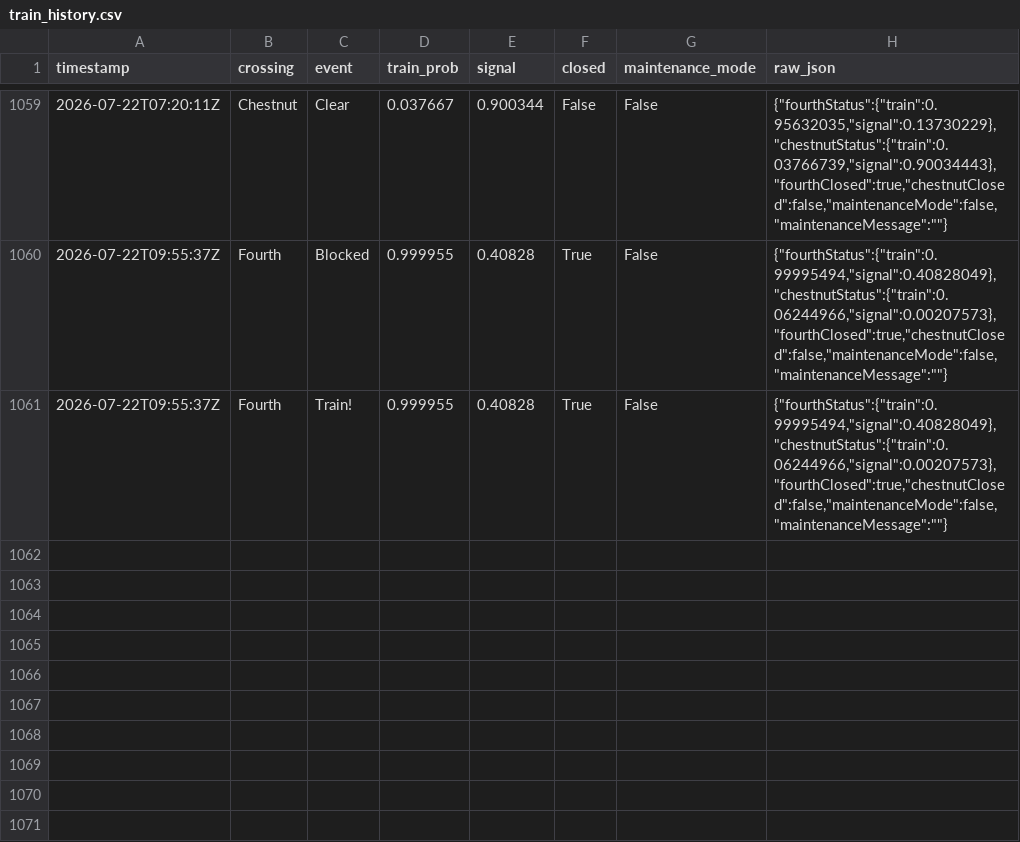
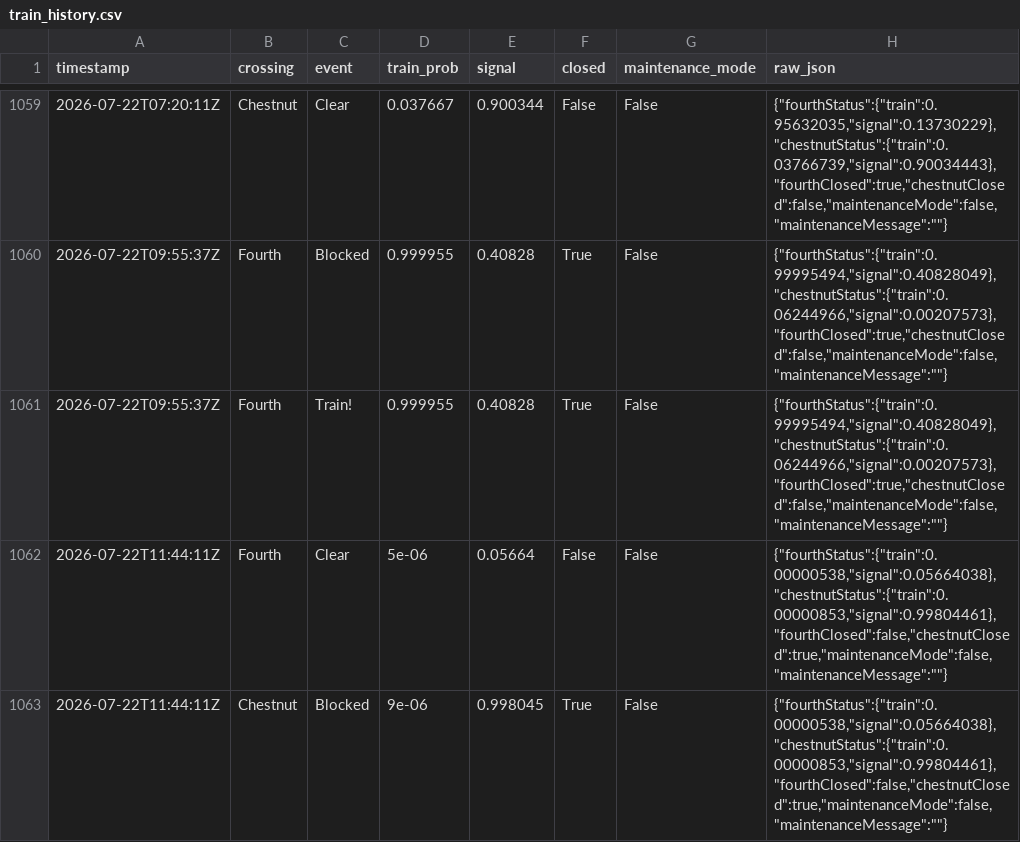
Before and after one commit to sdossey/train-blocker-tracker, a CSV file: train_history.csv, drawn as a sheet; only a part is shown, gaps mark what is left out.

```diff
--- a/train_history.csv
+++ b/train_history.csv
@@ -1061 +1061,3 @@ timestamp,crossing,event,train_prob,signal,closed,maintenance_mode,raw_json
 2026-07-22T09:55:37Z,Fourth,Train!,0.999955,0.40828,True,False,"{""fourthStatus"":{""train"":0.99995494,""signal"":0.40828049},""chestnutStatus"":{""train"":0.06244966,""signal"":0.00207573},""fourthClosed"":true,""chestnutClosed"":false,""maintenanceMode"":false,""maintenanceMessage"":""""}"
+2026-07-22T11:44:11Z,Fourth,Clear,5e-06,0.05664,False,False,"{""fourthStatus"":{""train"":0.00000538,""signal"":0.05664038},""chestnutStatus"":{""train"":0.00000853,""signal"":0.99804461},""fourthClosed"":false,""chestnutClosed"":true,""maintenanceMode"":false,""maintenanceMessage"":""""}"
+2026-07-22T11:44:11Z,Chestnut,Blocked,9e-06,0.998045,True,False,"{""fourthStatus"":{""train"":0.00000538,""signal"":0.05664038},""chestnutStatus"":{""train"":0.00000853,""signal"":0.99804461},""fourthClosed"":false,""chestnutClosed"":true,""maintenanceMode"":false,""maintenanceMessage"":""""}"
```
Also changed, not shown: 1 other file.
